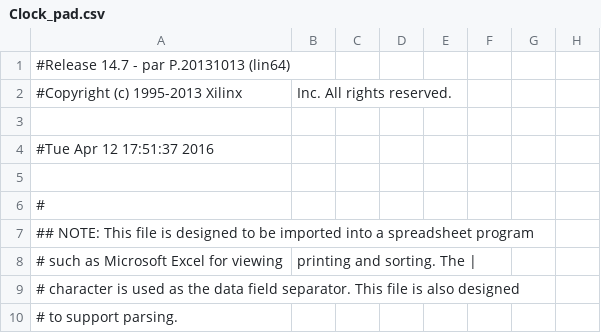
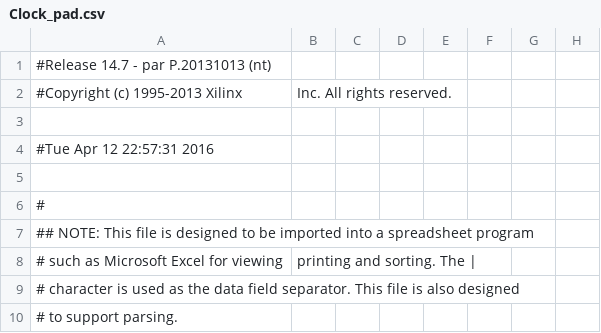
Before and after one commit to cairin/YODA, a CSV file: FPGA completed/Clock_pad.csv, drawn as a sheet; only a part is shown; the diff names each change by its address in the sheet, - before the commit and + after, or states it on an @@ line.

```diff
--- a/FPGA completed/Clock_pad.csv
+++ b/FPGA completed/Clock_pad.csv
-A1: #Release 14.7 - par P.20131013 (lin64)
+A1: #Release 14.7 - par P.20131013 (nt)
-A4: #Tue Apr 12 17:51:37 2016
+A4: #Tue Apr 12 22:57:31 2016
```
Also changed, not shown: 47 other files.
